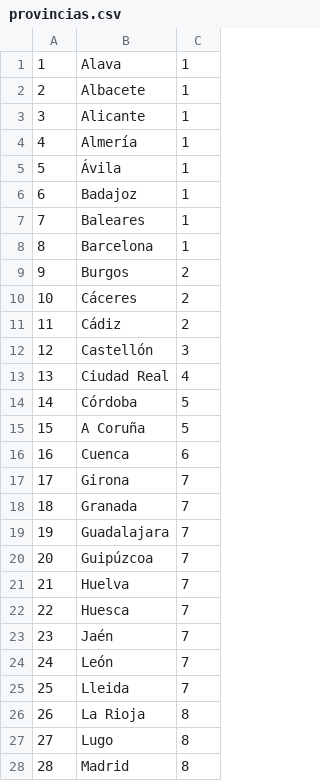
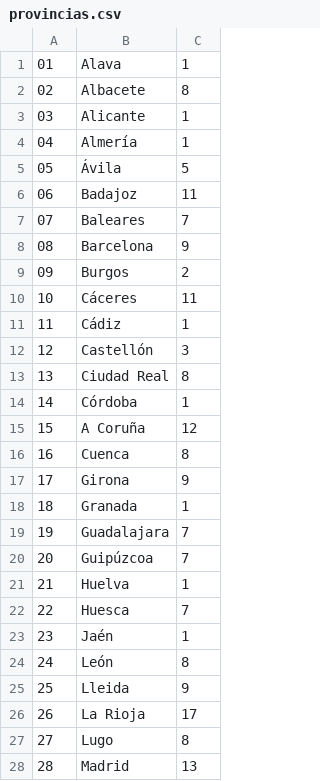
Before and after one commit to DouglasWarner/ACDAT, a CSV file: Tema 4 - Correspondencia Objeto Relacional/Proyecto_Padron/csv/provincias.csv, drawn as a sheet; only a part is shown; the diff covers the shown part only.

Commit message:
Ejercico Padron

```diff
--- a/Tema 4 - Correspondencia Objeto Relacional/Proyecto_Padron/csv/provincias.csv
+++ b/Tema 4 - Correspondencia Objeto Relacional/Proyecto_Padron/csv/provincias.csv
@@ -1,28 +1,28 @@
-1;Alava;1
-2;Albacete;1
-3;Alicante;1
-4;Almería;1
-5;Ávila;1
-6;Badajoz;1
-7;Baleares;1
-8;Barcelona;1
-9;Burgos;2
-10;Cáceres;2
-11;Cádiz;2
+01;Alava;1
+02;Albacete;8
+03;Alicante;1
+04;Almería;1
+05;Ávila;5
+06;Badajoz;11
+07;Baleares;7
+08;Barcelona;9
+09;Burgos;2
+10;Cáceres;11
+11;Cádiz;1
 12;Castellón;3
-13;Ciudad Real;4
-14;Córdoba;5
-15;A Coruña;5
-16;Cuenca;6
-17;Girona;7
-18;Granada;7
+13;Ciudad Real;8
+14;Córdoba;1
+15;A Coruña;12
+16;Cuenca;8
+17;Girona;9
+18;Granada;1
 19;Guadalajara;7
 20;Guipúzcoa;7
-21;Huelva;7
+21;Huelva;1
 22;Huesca;7
-23;Jaén;7
-24;León;7
-25;Lleida;7
-26;La Rioja;8
+23;Jaén;1
+24;León;8
+25;Lleida;9
+26;La Rioja;17
 27;Lugo;8
-28;Madrid;8
+28;Madrid;13
```
Also changed, not shown: 9 edited cells elsewhere in this file, 6 other files.
